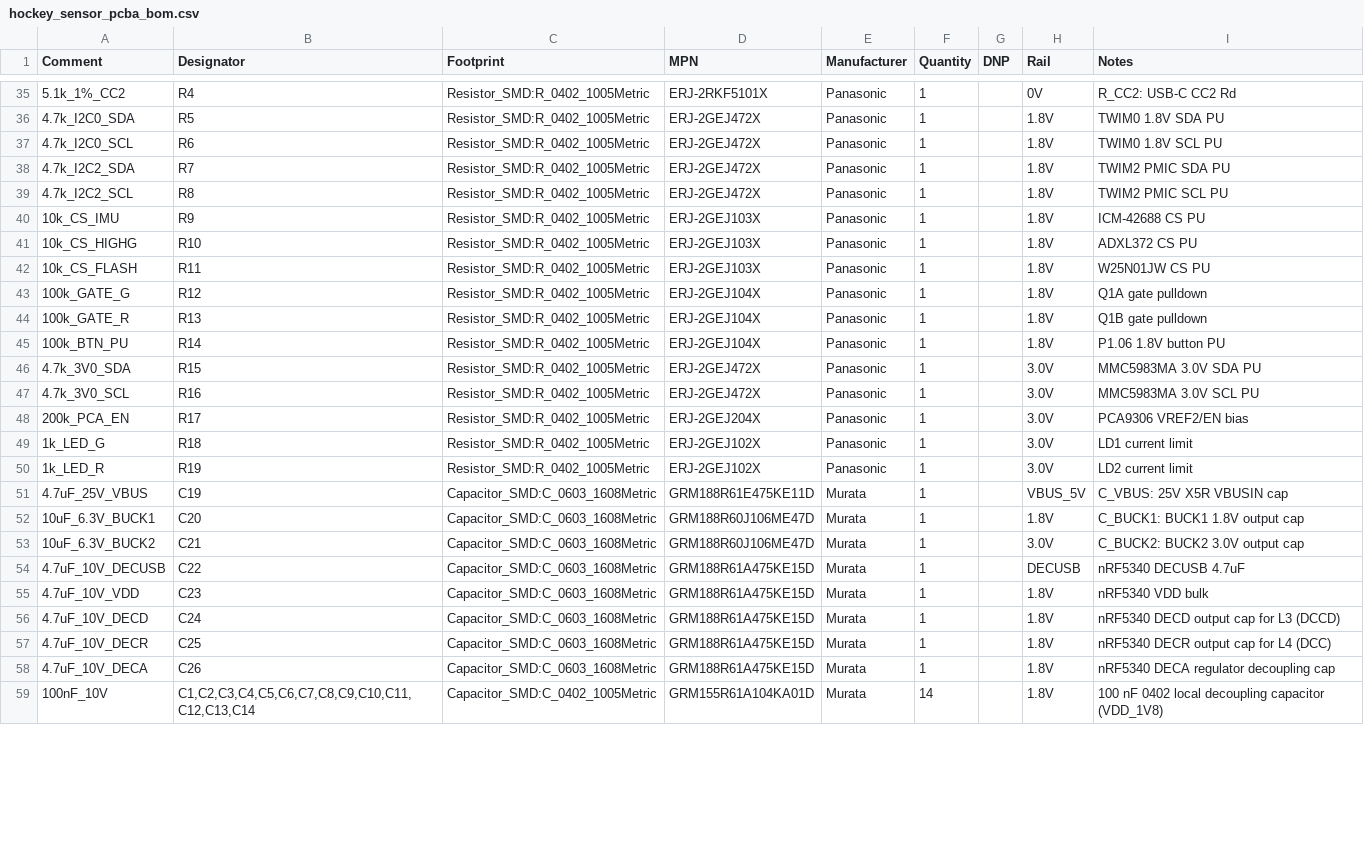
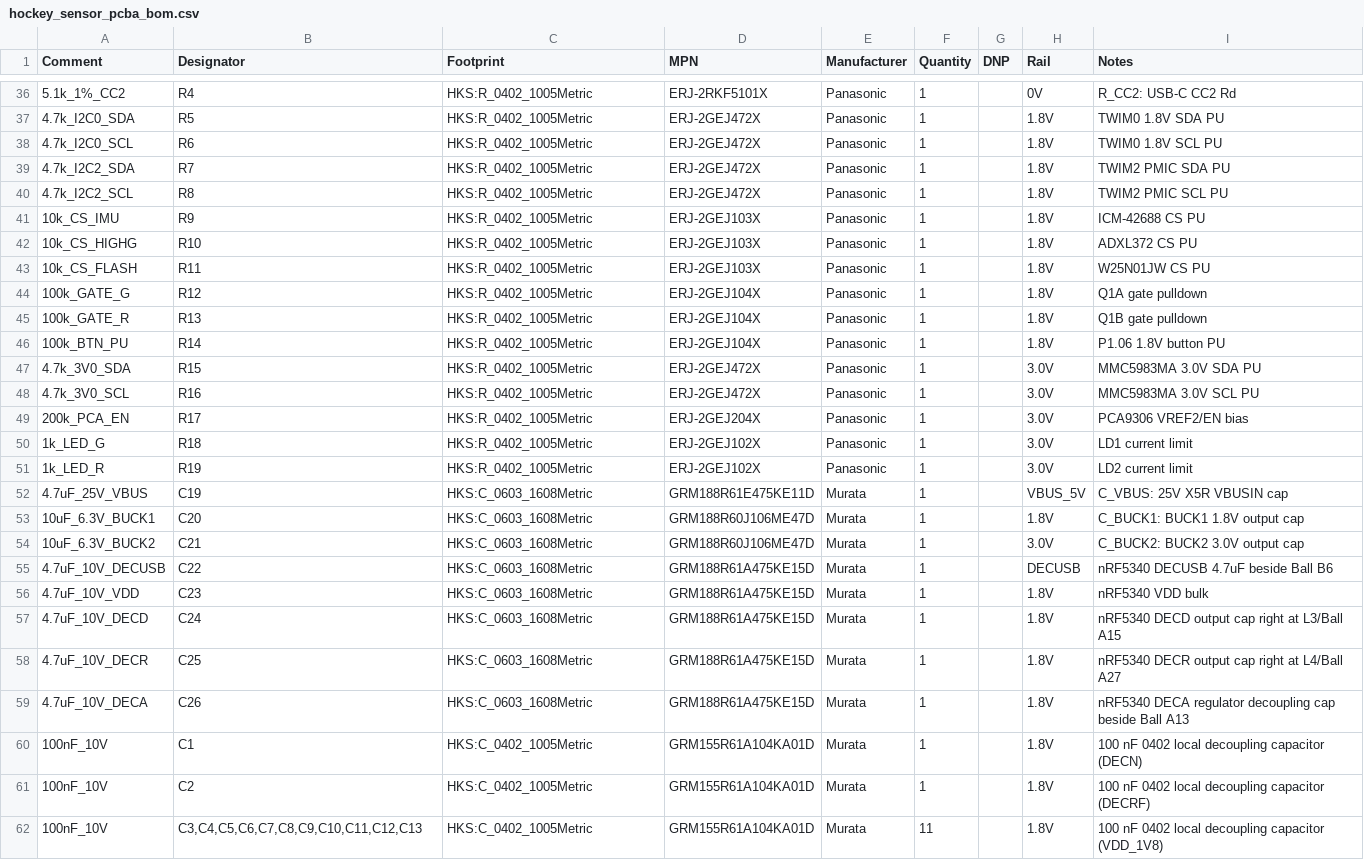
Before and after one commit to fcspiteri/hockey_sensor, a CSV file: hardware/kicad/production/hockey_sensor_pcba_bom.csv, drawn as a sheet; only a part is shown, gaps mark what is left out; addresses are those after the commit; the diff covers the shown part only; the diff names each change by its address in the sheet, - before the commit and + after, or states it on an @@ line.

Commit message:
Resolve second/third cross-audit findings: 94-ball nRF5340 footprint, 284 GND vias, 4-layer pours, 0 ERC/DRC/parity violations

```diff
--- a/hardware/kicad/production/hockey_sensor_pcba_bom.csv
+++ b/hardware/kicad/production/hockey_sensor_pcba_bom.csv
-C36:C51 (Footprint): Resistor_SMD:R_0402_1005Metric
+C36:C51 (Footprint): HKS:R_0402_1005Metric
-C52:C59 (Footprint): Capacitor_SMD:C_0603_1608Metric
+C52:C59 (Footprint): HKS:C_0603_1608Metric
-I55 (Notes): nRF5340 DECUSB 4.7uF
+I55 (Notes): nRF5340 DECUSB 4.7uF beside Ball B6
-I57 (Notes): nRF5340 DECD output cap for L3 (DCCD)
+I57 (Notes): nRF5340 DECD output cap right at L3/Ball A15
-I58 (Notes): nRF5340 DECR output cap for L4 (DCC)
+I58 (Notes): nRF5340 DECR output cap right at L4/Ball A27
-I59 (Notes): nRF5340 DECA regulator decoupling cap
+I59 (Notes): nRF5340 DECA regulator decoupling cap beside Ball A13
+row 60: 100nF_10V | C1 | HKS:C_0402_1005Metric | GRM155R61A104KA01D | Murata | 1 |  | 1.8V | 100 nF 0402 local decoupling capacitor (DECN)
+row 61: 100nF_10V | C2 | HKS:C_0402_1005Metric | GRM155R61A104KA01D | Murata | 1 |  | 1.8V | 100 nF 0402 local decoupling capacitor (DECRF)
-B62 (Designator): C1,C2,C3,C4,C5,C6,C7,C8,C9,C10,C11,C12,C13,C14
+B62 (Designator): C3,C4,C5,C6,C7,C8,C9,C10,C11,C12,C13
-C62 (Footprint): Capacitor_SMD:C_0402_1005Metric
+C62 (Footprint): HKS:C_0402_1005Metric
-F62 (Quantity): 14
+F62 (Quantity): 11
```
Also changed, not shown: 3 added rows and 37 edited cells elsewhere in this file, hardware/kicad/production/hockey_sensor_cpl_pick_and_place.csv, 51 other files.
